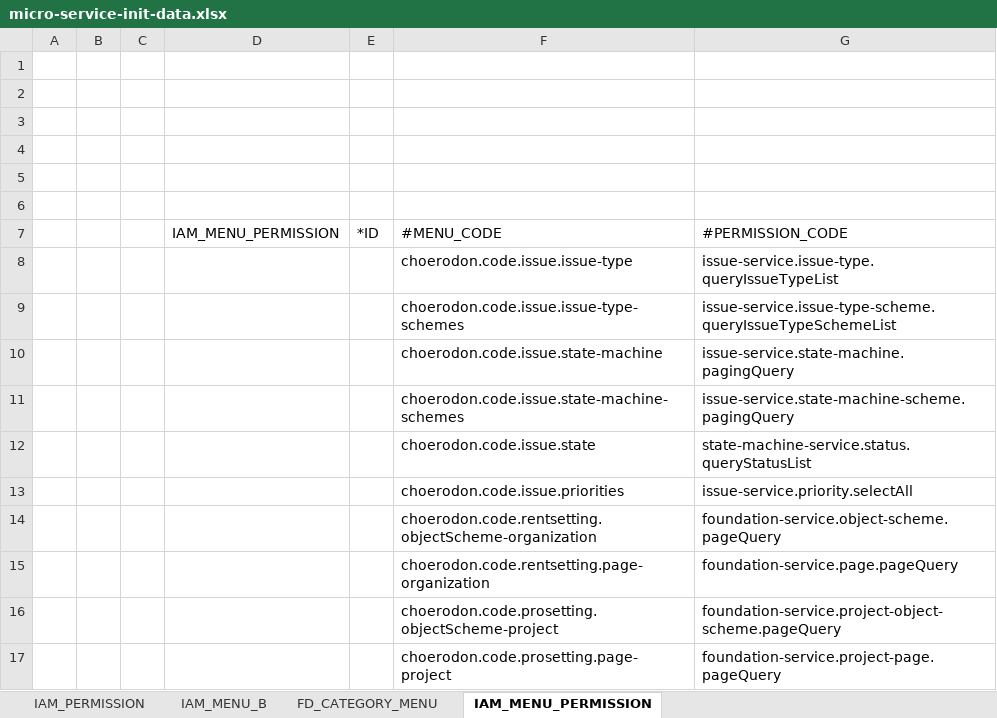
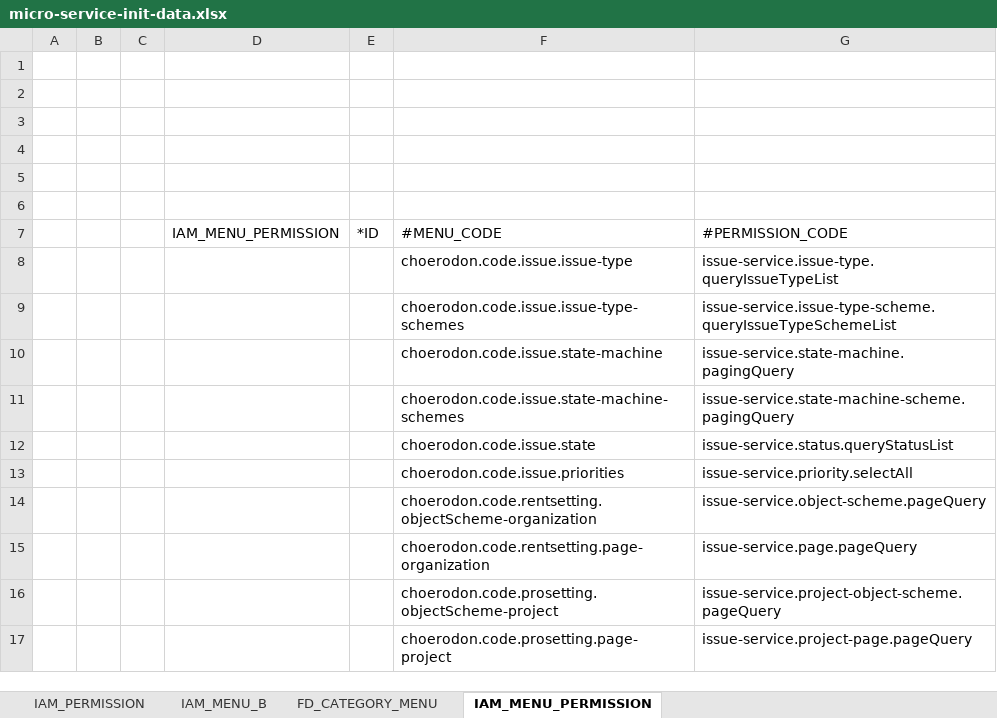
Before and after one commit to choerodon/issue-service, an Excel workbook: src/main/resources/script/front/micro-service-init-data.xlsx, sheet IAM_MENU_PERMISSION, drawn as a sheet; values as stored, in another font and other column widths than the file's, no borders; the diff names each change by its address in the sheet, - before the commit and + after, or states it on an @@ line.

```diff
--- a/src/main/resources/script/front/micro-service-init-data.xlsx (sheet IAM_MENU_PERMISSION)
+++ b/src/main/resources/script/front/micro-service-init-data.xlsx (sheet IAM_MENU_PERMISSION)
-G12: state-machine-service.status.queryStatusList
+G12: issue-service.status.queryStatusList
-G14: foundation-service.object-scheme.pageQuery
+G14: issue-service.object-scheme.pageQuery
-G15: foundation-service.page.pageQuery
+G15: issue-service.page.pageQuery
-G16: foundation-service.project-object-scheme.pageQuery
+G16: issue-service.project-object-scheme.pageQuery
-G17: foundation-service.project-page.pageQuery
+G17: issue-service.project-page.pageQuery
```
Also changed, not shown: 13 other files.
